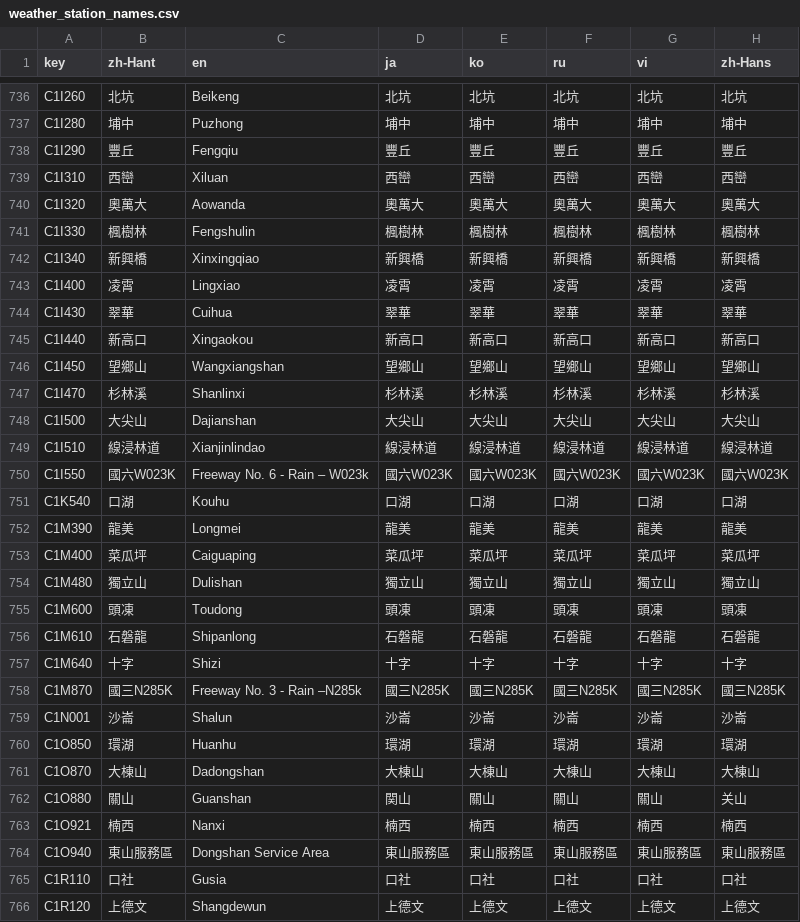
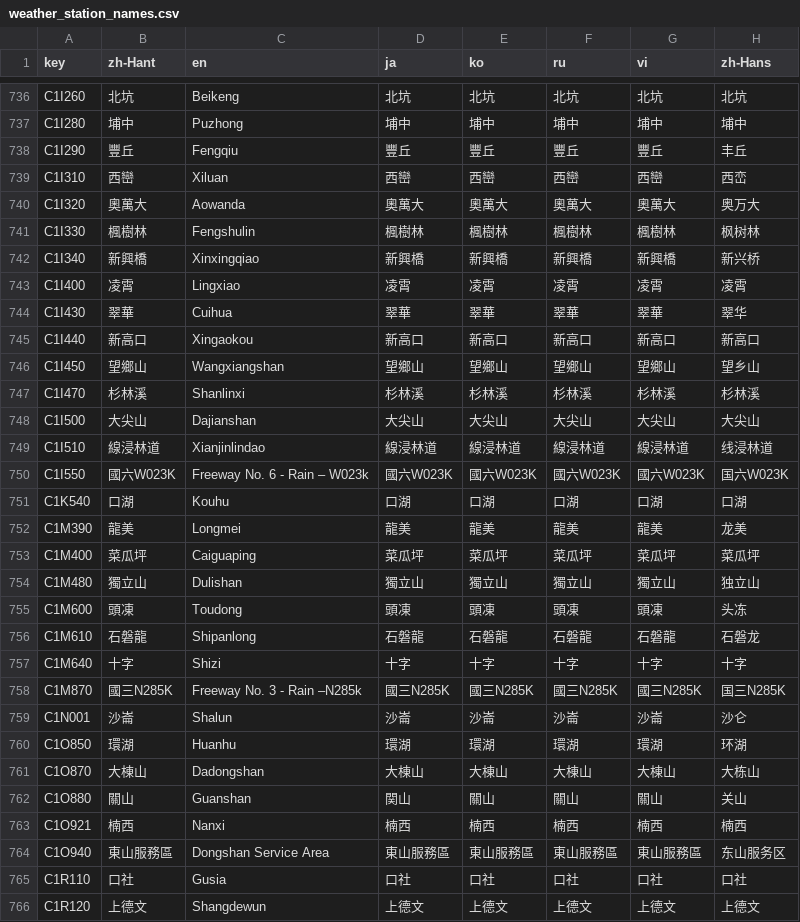
Before and after one commit to ExpTechTW/DPIP, a CSV file: assets/translations/weather_station_names.csv, drawn as a sheet; only a part is shown, gaps mark what is left out; the diff covers the shown part only.

Commit message:
New Crowdin updates (#390)
* New translations strings.pot (Chinese Simplified)

* New translations location_names.csv (Multilingual)

* New translations weather_station_names.csv (Multilingual)

* New translations strings.pot (Japanese)

* New translations strings.pot (Chinese Simplified)

* New translations weather_station_names.csv (Multilingual)

* New translations strings.pot (English)

* New translations strings.pot (English)

```diff
--- a/assets/translations/weather_station_names.csv
+++ b/assets/translations/weather_station_names.csv
@@ -737,29 +738,29 @@
 "C1I280","埔中","Puzhong","埔中","埔中","埔中","埔中","埔中"
-"C1I290","豐丘","Fengqiu","豐丘","豐丘","豐丘","豐丘","豐丘"
-"C1I310","西巒","Xiluan","西巒","西巒","西巒","西巒","西巒"
-"C1I320","奧萬大","Aowanda","奧萬大","奧萬大","奧萬大","奧萬大","奧萬大"
-"C1I330","楓樹林","Fengshulin","楓樹林","楓樹林","楓樹林","楓樹林","楓樹林"
-"C1I340","新興橋","Xinxingqiao","新興橋","新興橋","新興橋","新興橋","新興橋"
+"C1I290","豐丘","Fengqiu","豐丘","豐丘","豐丘","豐丘","丰丘"
+"C1I310","西巒","Xiluan","西巒","西巒","西巒","西巒","西峦"
+"C1I320","奧萬大","Aowanda","奧萬大","奧萬大","奧萬大","奧萬大","奥万大"
+"C1I330","楓樹林","Fengshulin","楓樹林","楓樹林","楓樹林","楓樹林","枫树林"
+"C1I340","新興橋","Xinxingqiao","新興橋","新興橋","新興橋","新興橋","新兴桥"
 "C1I400","凌霄","Lingxiao","凌霄","凌霄","凌霄","凌霄","凌霄"
-"C1I430","翠華","Cuihua","翠華","翠華","翠華","翠華","翠華"
+"C1I430","翠華","Cuihua","翠華","翠華","翠華","翠華","翠华"
 "C1I440","新高口","Xingaokou","新高口","新高口","新高口","新高口","新高口"
-"C1I450","望鄉山","Wangxiangshan","望鄉山","望鄉山","望鄉山","望鄉山","望鄉山"
+"C1I450","望鄉山","Wangxiangshan","望鄉山","望鄉山","望鄉山","望鄉山","望乡山"
 "C1I470","杉林溪","Shanlinxi","杉林溪","杉林溪","杉林溪","杉林溪","杉林溪"
 "C1I500","大尖山","Dajianshan","大尖山","大尖山","大尖山","大尖山","大尖山"
-"C1I510","線浸林道","Xianjinlindao","線浸林道","線浸林道","線浸林道","線浸林道","線浸林道"
-"C1I550","國六W023K","Freeway No. 6 - Rain – W023k","國六W023K","國六W023K","國六W023K","國六W023K","國六W023K"
+"C1I510","線浸林道","Xianjinlindao","線浸林道","線浸林道","線浸林道","線浸林道","线浸林道"
+"C1I550","國六W023K","Freeway No. 6 - Rain – W023k","國六W023K","國六W023K","國六W023K","國六W023K","国六W023K"
 "C1K540","口湖","Kouhu","口湖","口湖","口湖","口湖","口湖"
-"C1M390","龍美","Longmei","龍美","龍美","龍美","龍美","龍美"
+"C1M390","龍美","Longmei","龍美","龍美","龍美","龍美","龙美"
 "C1M400","菜瓜坪","Caiguaping","菜瓜坪","菜瓜坪","菜瓜坪","菜瓜坪","菜瓜坪"
-"C1M480","獨立山","Dulishan","獨立山","獨立山","獨立山","獨立山","獨立山"
-"C1M600","頭凍","Toudong","頭凍","頭凍","頭凍","頭凍","頭凍"
-"C1M610","石磐龍","Shipanlong","石磐龍","石磐龍","石磐龍","石磐龍","石磐龍"
+"C1M480","獨立山","Dulishan","獨立山","獨立山","獨立山","獨立山","独立山"
+"C1M600","頭凍","Toudong","頭凍","頭凍","頭凍","頭凍","头冻"
+"C1M610","石磐龍","Shipanlong","石磐龍","石磐龍","石磐龍","石磐龍","石磐龙"
 "C1M640","十字","Shizi","十字","十字","十字","十字","十字"
-"C1M870","國三N285K","Freeway No. 3 - Rain –N285k","國三N285K","國三N285K","國三N285K","國三N285K","國三N285K"
-"C1N001","沙崙","Shalun","沙崙","沙崙","沙崙","沙崙","沙崙"
-"C1O850","環湖","Huanhu","環湖","環湖","環湖","環湖","環湖"
-"C1O870","大棟山","Dadongshan","大棟山","大棟山","大棟山","大棟山","大棟山"
+"C1M870","國三N285K","Freeway No. 3 - Rain –N285k","國三N285K","國三N285K","國三N285K","國三N285K","国三N285K"
+"C1N001","沙崙","Shalun","沙崙","沙崙","沙崙","沙崙","沙仑"
+"C1O850","環湖","Huanhu","環湖","環湖","環湖","環湖","环湖"
+"C1O870","大棟山","Dadongshan","大棟山","大棟山","大棟山","大棟山","大栋山"
 "C1O880","關山","Guanshan","関山","關山","關山","關山","关山"
 "C1O921","楠西","Nanxi","楠西","楠西","楠西","楠西","楠西"
-"C1O940","東山服務區","Dongshan Service Area","東山服務區","東山服務區","東山服務區","東山服務區","東山服務區"
+"C1O940","東山服務區","Dongshan Service Area","東山服務區","東山服務區","東山服務區","東山服務區","东山服务区"
 "C1R110","口社","Gusia","口社","口社","口社","口社","口社"
```
Also changed, not shown: 94 edited cells elsewhere in this file, assets/translations/location_names.csv, 3 other files.
